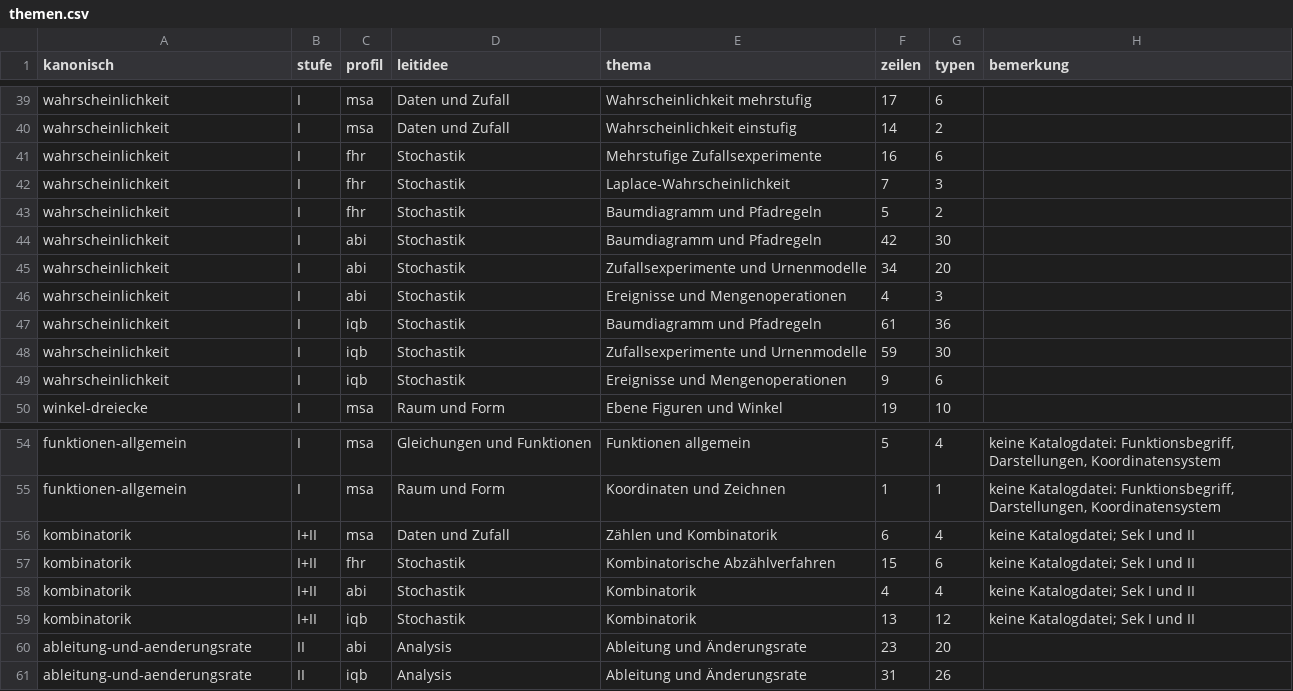
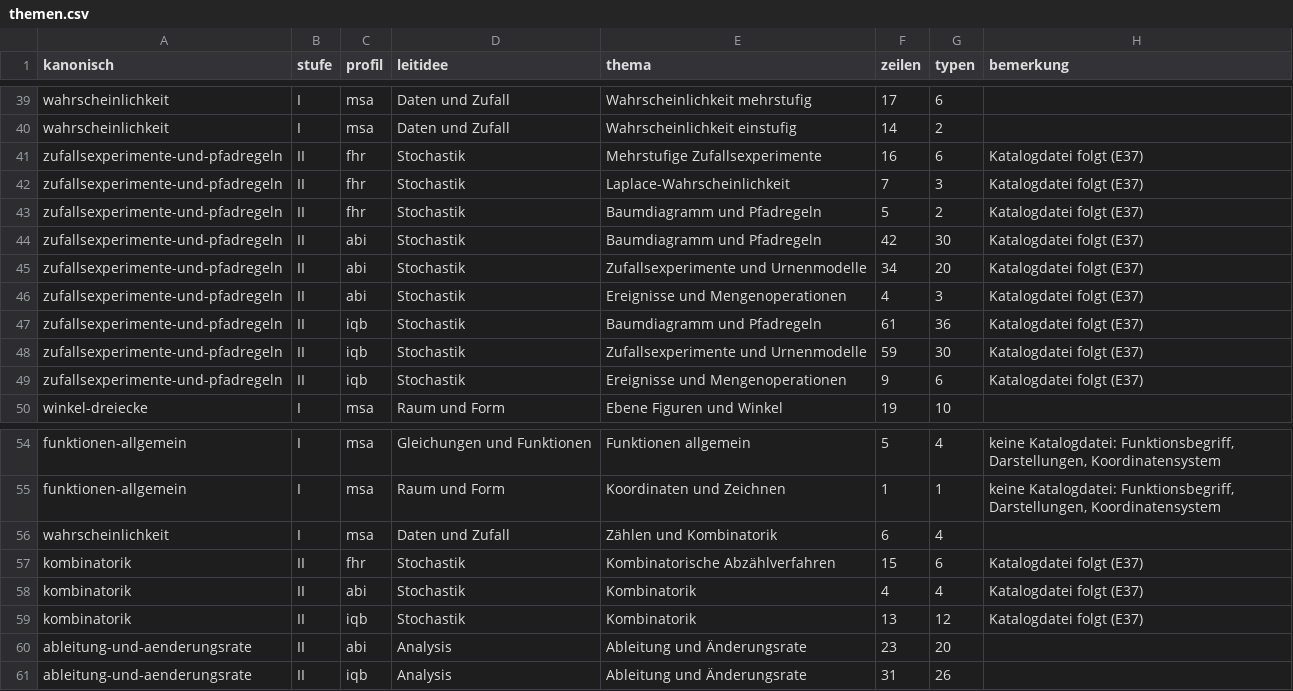
Before and after one commit to hz-0801/mathe-nachhilfe, a CSV file: themen.csv, drawn as a sheet; only a part is shown, gaps mark what is left out.

```diff
--- a/themen.csv
+++ b/themen.csv
@@ -40,11 +40,11 @@
 "wahrscheinlichkeit";"I";"msa";"Daten und Zufall";"Wahrscheinlichkeit einstufig";"14";"2";""
-"wahrscheinlichkeit";"I";"fhr";"Stochastik";"Mehrstufige Zufallsexperimente";"16";"6";""
-"wahrscheinlichkeit";"I";"fhr";"Stochastik";"Laplace-Wahrscheinlichkeit";"7";"3";""
-"wahrscheinlichkeit";"I";"fhr";"Stochastik";"Baumdiagramm und Pfadregeln";"5";"2";""
-"wahrscheinlichkeit";"I";"abi";"Stochastik";"Baumdiagramm und Pfadregeln";"42";"30";""
-"wahrscheinlichkeit";"I";"abi";"Stochastik";"Zufallsexperimente und Urnenmodelle";"34";"20";""
-"wahrscheinlichkeit";"I";"abi";"Stochastik";"Ereignisse und Mengenoperationen";"4";"3";""
-"wahrscheinlichkeit";"I";"iqb";"Stochastik";"Baumdiagramm und Pfadregeln";"61";"36";""
-"wahrscheinlichkeit";"I";"iqb";"Stochastik";"Zufallsexperimente und Urnenmodelle";"59";"30";""
-"wahrscheinlichkeit";"I";"iqb";"Stochastik";"Ereignisse und Mengenoperationen";"9";"6";""
+"zufallsexperimente-und-pfadregeln";"II";"fhr";"Stochastik";"Mehrstufige Zufallsexperimente";"16";"6";"Katalogdatei folgt (E37)"
+"zufallsexperimente-und-pfadregeln";"II";"fhr";"Stochastik";"Laplace-Wahrscheinlichkeit";"7";"3";"Katalogdatei folgt (E37)"
+"zufallsexperimente-und-pfadregeln";"II";"fhr";"Stochastik";"Baumdiagramm und Pfadregeln";"5";"2";"Katalogdatei folgt (E37)"
+"zufallsexperimente-und-pfadregeln";"II";"abi";"Stochastik";"Baumdiagramm und Pfadregeln";"42";"30";"Katalogdatei folgt (E37)"
+"zufallsexperimente-und-pfadregeln";"II";"abi";"Stochastik";"Zufallsexperimente und Urnenmodelle";"34";"20";"Katalogdatei folgt (E37)"
+"zufallsexperimente-und-pfadregeln";"II";"abi";"Stochastik";"Ereignisse und Mengenoperationen";"4";"3";"Katalogdatei folgt (E37)"
+"zufallsexperimente-und-pfadregeln";"II";"iqb";"Stochastik";"Baumdiagramm und Pfadregeln";"61";"36";"Katalogdatei folgt (E37)"
+"zufallsexperimente-und-pfadregeln";"II";"iqb";"Stochastik";"Zufallsexperimente und Urnenmodelle";"59";"30";"Katalogdatei folgt (E37)"
+"zufallsexperimente-und-pfadregeln";"II";"iqb";"Stochastik";"Ereignisse und Mengenoperationen";"9";"6";"Katalogdatei folgt (E37)"
 "winkel-dreiecke";"I";"msa";"Raum und Form";"Ebene Figuren und Winkel";"19";"10";""
@@ -55,6 +55,6 @@
 "funktionen-allgemein";"I";"msa";"Raum und Form";"Koordinaten und Zeichnen";"1";"1";"keine Katalogdatei: Funktionsbegriff, Darstellungen, Koordinatensystem"
-"kombinatorik";"I+II";"msa";"Daten und Zufall";"Zählen und Kombinatorik";"6";"4";"keine Katalogdatei; Sek I und II"
-"kombinatorik";"I+II";"fhr";"Stochastik";"Kombinatorische Abzählverfahren";"15";"6";"keine Katalogdatei; Sek I und II"
-"kombinatorik";"I+II";"abi";"Stochastik";"Kombinatorik";"4";"4";"keine Katalogdatei; Sek I und II"
-"kombinatorik";"I+II";"iqb";"Stochastik";"Kombinatorik";"13";"12";"keine Katalogdatei; Sek I und II"
+"wahrscheinlichkeit";"I";"msa";"Daten und Zufall";"Zählen und Kombinatorik";"6";"4";""
+"kombinatorik";"II";"fhr";"Stochastik";"Kombinatorische Abzählverfahren";"15";"6";"Katalogdatei folgt (E37)"
+"kombinatorik";"II";"abi";"Stochastik";"Kombinatorik";"4";"4";"Katalogdatei folgt (E37)"
+"kombinatorik";"II";"iqb";"Stochastik";"Kombinatorik";"13";"12";"Katalogdatei folgt (E37)"
 "ableitung-und-aenderungsrate";"II";"abi";"Analysis";"Ableitung und Änderungsrate";"23";"20";""
```
Also changed, not shown: 9 other files.
